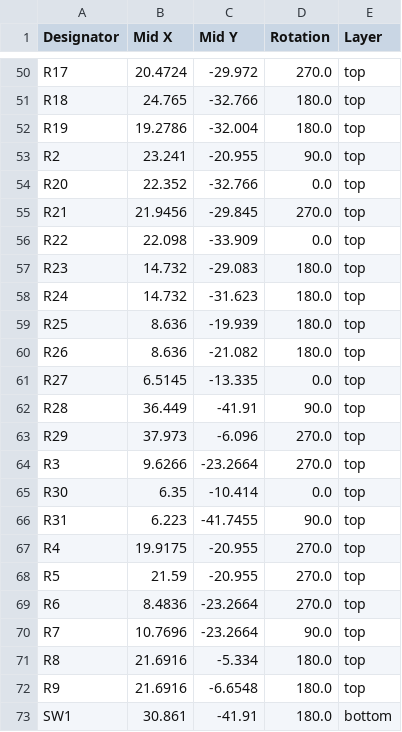
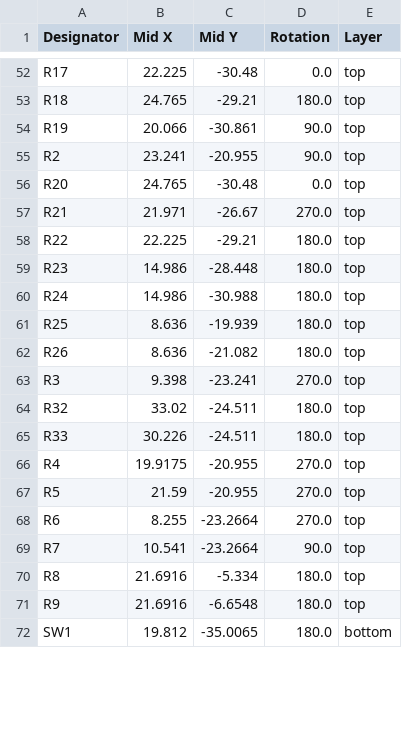
Before and after one commit to ebertmx/DODGECLOCK, a CSV file: _Electrical/BLE_REMOTE/production/positions.csv, drawn as a sheet; only a part is shown, gaps mark what is left out; removed rows and columns are numbered as before the commit, all else as after; the diff covers the shown part only; the diff names each change by its address in the sheet, - before the commit and + after, or states it on an @@ line.

```diff
--- a/_Electrical/BLE_REMOTE/production/positions.csv
+++ b/_Electrical/BLE_REMOTE/production/positions.csv
-B52 (Mid X): 20.4724
+B52 (Mid X): 22.225
-C52 (Mid Y): -29.972
+C52 (Mid Y): -30.48
-D52 (Rotation): 270.0
+D52 (Rotation): 0.0
-C53 (Mid Y): -32.766
+C53 (Mid Y): -29.21
-B54 (Mid X): 19.2786
+B54 (Mid X): 20.066
-C54 (Mid Y): -32.004
+C54 (Mid Y): -30.861
-D54 (Rotation): 180.0
+D54 (Rotation): 90.0
-B56 (Mid X): 22.352
+B56 (Mid X): 24.765
-C56 (Mid Y): -32.766
+C56 (Mid Y): -30.48
-B57 (Mid X): 21.9456
+B57 (Mid X): 21.971
-C57 (Mid Y): -29.845
+C57 (Mid Y): -26.67
-B58 (Mid X): 22.098
+B58 (Mid X): 22.225
-C58 (Mid Y): -33.909
+C58 (Mid Y): -29.21
-D58 (Rotation): 0.0
+D58 (Rotation): 180.0
-B59:B60 (Mid X): 14.732
+B59:B60 (Mid X): 14.986
-C59 (Mid Y): -29.083
+C59 (Mid Y): -28.448
-C60 (Mid Y): -31.623
+C60 (Mid Y): -30.988
-row 61: R27 | 6.5145 | -13.335 | 0.0 | top
-row 62: R28 | 36.449 | -41.91 | 90.0 | top
-row 63: R29 | 37.973 | -6.096 | 270.0 | top
-B63 (Mid X): 9.6266
+B63 (Mid X): 9.398
-C63 (Mid Y): -23.2664
+C63 (Mid Y): -23.241
-row 65: R30 | 6.35 | -10.414 | 0.0 | top
-row 66: R31 | 6.223 | -41.7455 | 90.0 | top
+row 64: R32 | 33.02 | -24.511 | 180.0 | top
+row 65: R33 | 30.226 | -24.511 | 180.0 | top
-B68 (Mid X): 8.4836
+B68 (Mid X): 8.255
-B69 (Mid X): 10.7696
+B69 (Mid X): 10.541
-B72 (Mid X): 30.861
+B72 (Mid X): 19.812
-C72 (Mid Y): -41.91
+C72 (Mid Y): -35.0065
```
Also changed, not shown: 2 added rows and 54 edited cells elsewhere in this file, _Electrical/BLE_REMOTE/production/bom.csv, _Electrical/BLE_REMOTE/production/designators.csv, 24 other files.
